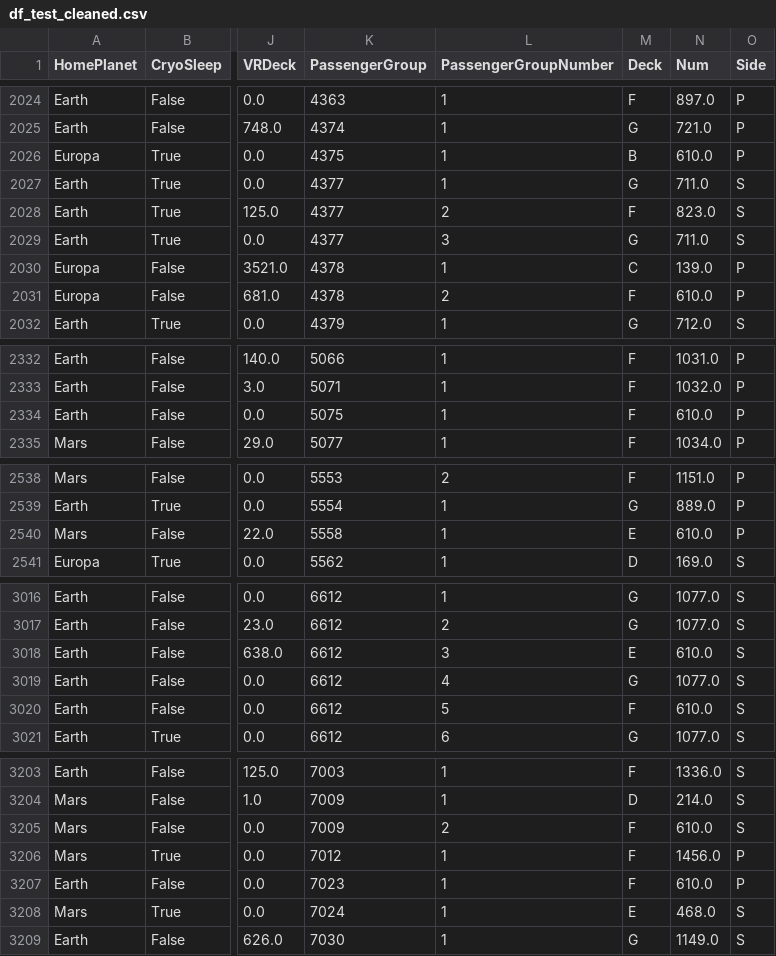
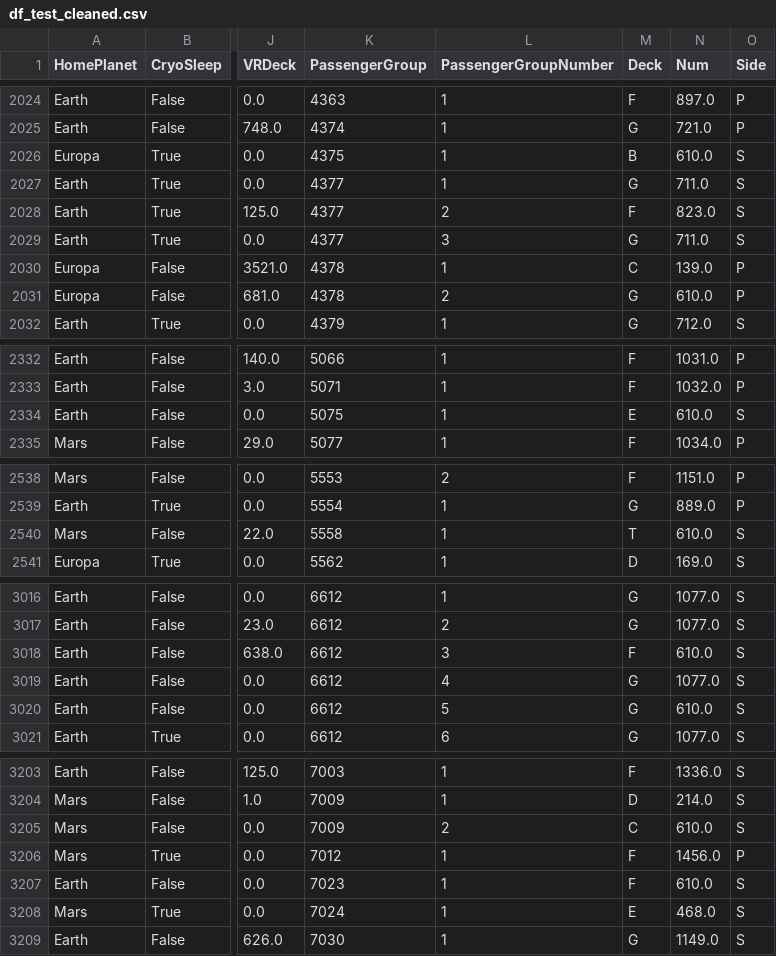
Before and after one commit to G-RELIQUET/Spaceship-Titanic, a CSV file: df_test_cleaned.csv, drawn as a sheet; only a part is shown, gaps mark what is left out; the diff covers the shown part only; the diff names each change by its address in the sheet, - before the commit and + after, or states it on an @@ line.

```diff
--- a/df_test_cleaned.csv
+++ b/df_test_cleaned.csv
-O2026 (Side): P
+O2026 (Side): S
-M2031 (Deck): F
+M2031 (Deck): G
-M2334 (Deck): F
+M2334 (Deck): E
-O2334 (Side): P
+O2334 (Side): S
-M2540 (Deck): E
+M2540 (Deck): T
-O2540 (Side): P
+O2540 (Side): S
-M3018 (Deck): E
+M3018 (Deck): F
-M3020 (Deck): F
+M3020 (Deck): G
-M3205 (Deck): F
+M3205 (Deck): C
-O3207 (Side): P
+O3207 (Side): S
```
Also changed, not shown: 85 edited cells elsewhere in this file.
